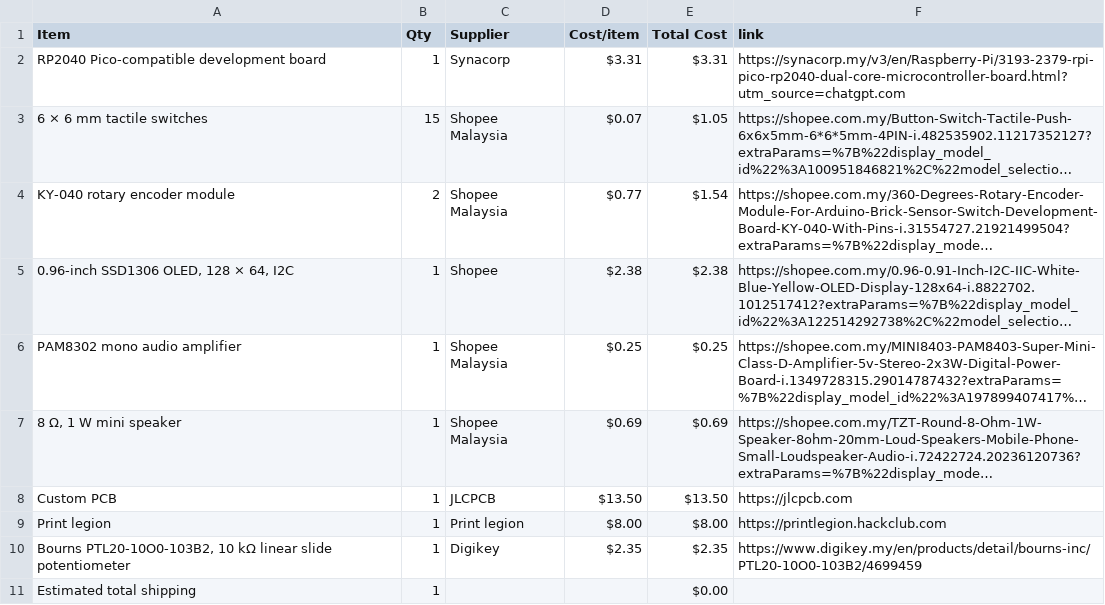
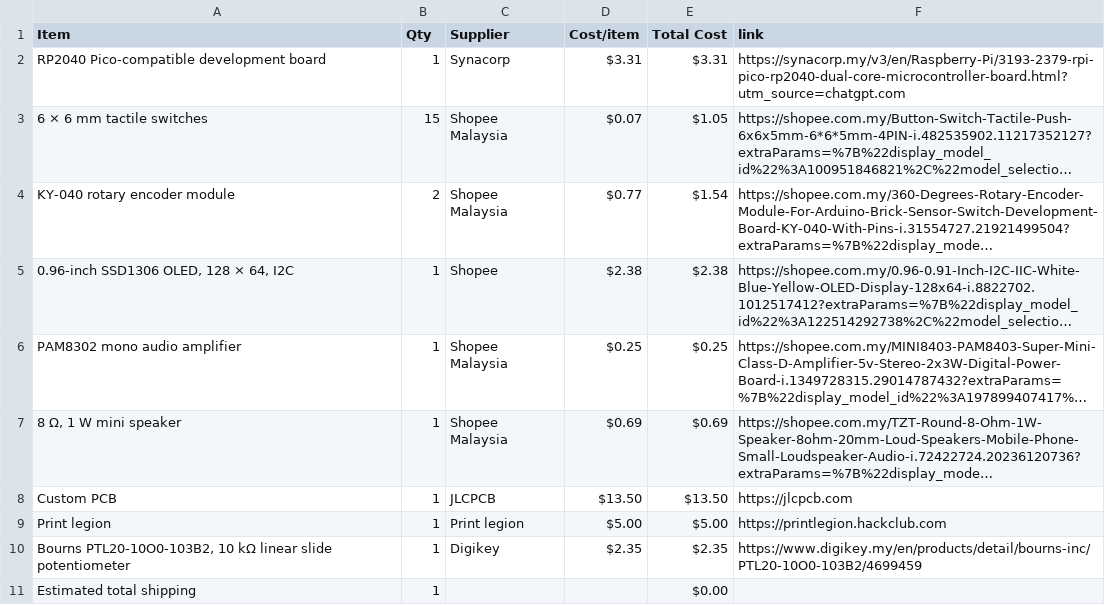
Before and after one commit to JH-2108/Custom-Audio-Synthesizer, a CSV file: BOM.csv, drawn as a sheet; long unchanged cells end in …; the diff names each change by its address in the sheet, - before the commit and + after, or states it on an @@ line.

Commit message:
Sync Custom audio synthesizer from Half Life

```diff
--- a/BOM.csv
+++ b/BOM.csv
-D9 (Cost/item): $8.00
+D9 (Cost/item): $5.00
-E9 (Total Cost): $8.00
+E9 (Total Cost): $5.00
```
